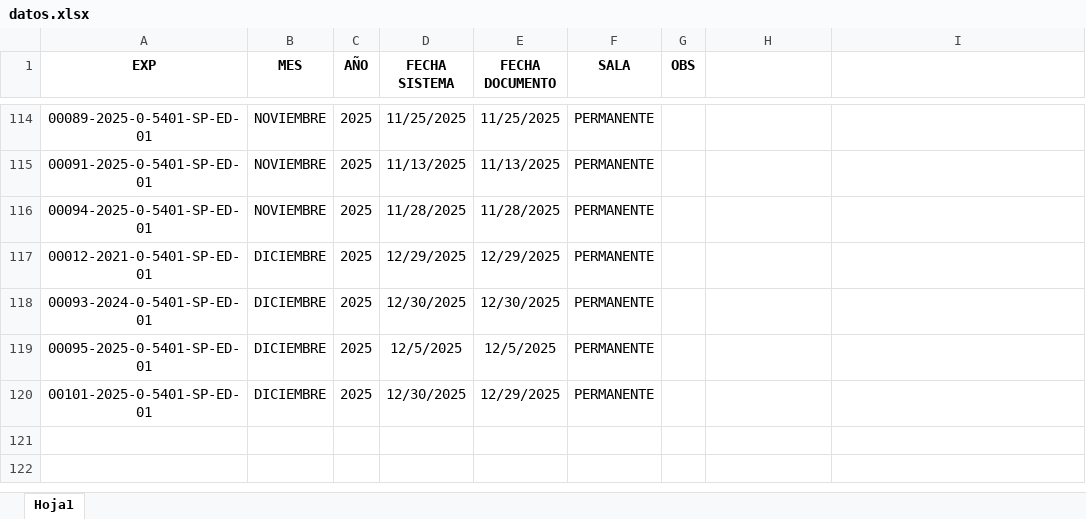
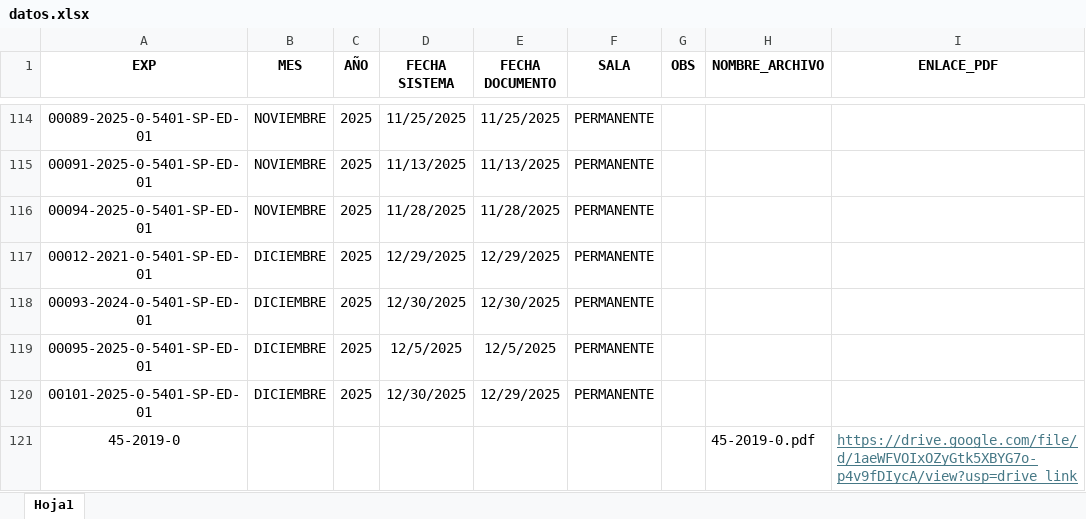
Before and after one commit to Xesko016/dashboard-extincion-dominio, an Excel workbook: datos.xlsx, sheet Hoja1, drawn as a sheet; only a part is shown, gaps mark what is left out; values as stored, in another font and other column widths than the file's, no borders; conditional formats not drawn; the diff names each change by its address in the sheet, - before the commit and + after, or states it on an @@ line.

Commit message:
Add files via upload

```diff
--- a/datos.xlsx (sheet Hoja1)
+++ b/datos.xlsx (sheet Hoja1)
-H1: (empty)
+H1: NOMBRE_ARCHIVO
-I1: (empty)
+I1: ENLACE_PDF
+row 121: 45-2019-0 |  |  |  |  |  |  | 45-2019-0.pdf | https://drive.google.com/file/d/1aeWFVOIxOZyGtk5XBYG7o-p4v9fDIycA/view?usp=drive_link
```
